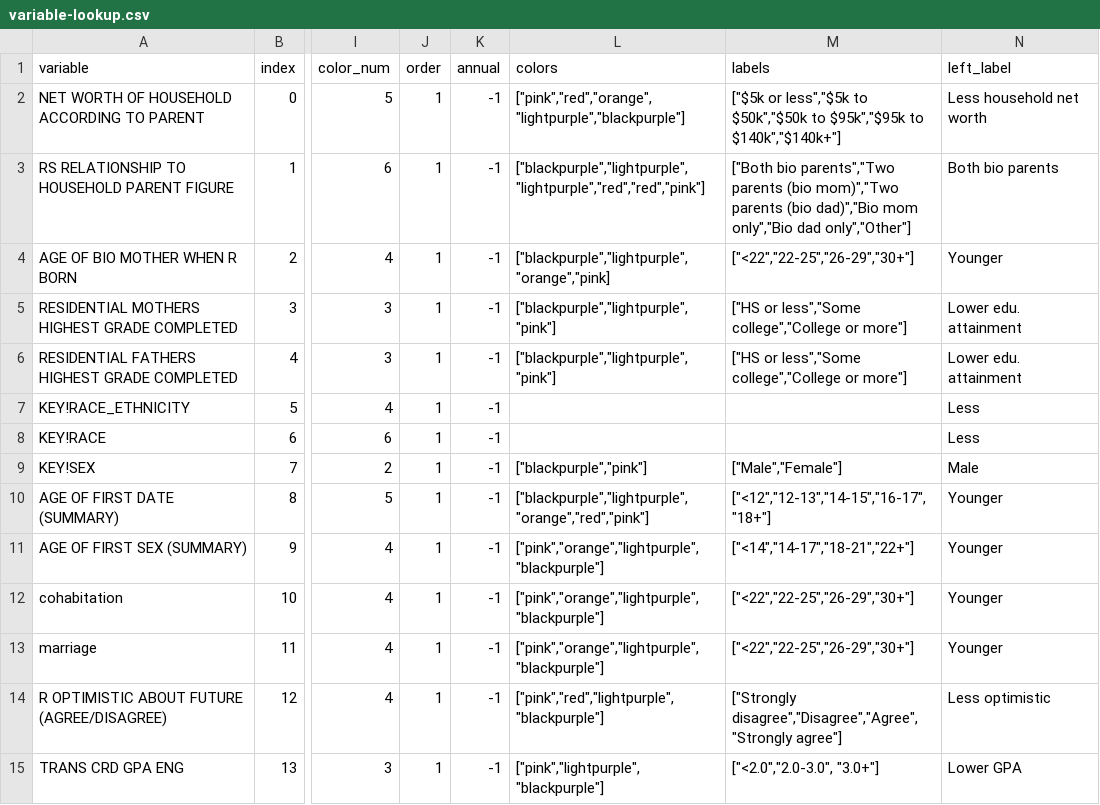
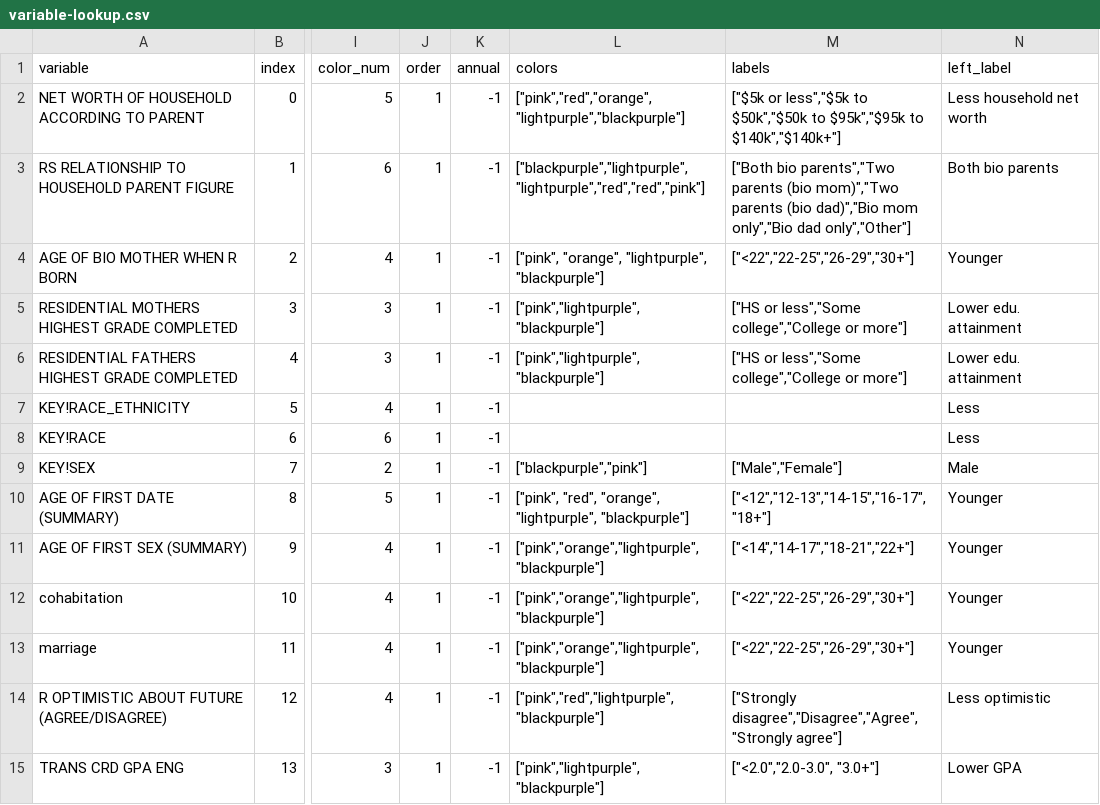
Before and after one commit to the-pudding/leftovers, a CSV file: src/data/variable-lookup.csv, drawn as a sheet; only a part is shown, gaps mark what is left out; the diff covers the shown part only; the diff names each change by its address in the sheet, - before the commit and + after, or states it on an @@ line.

```diff
--- a/src/data/variable-lookup.csv
+++ b/src/data/variable-lookup.csv
-L4 (colors): ["blackpurple","lightpurple","orange","pink]
+L4 (colors): ["pink", "orange", "lightpurple", "blackpurple"]
-L5:L6 (colors): ["blackpurple","lightpurple","pink"]
+L5:L6 (colors): ["pink","lightpurple","blackpurple"]
-L10 (colors): ["blackpurple","lightpurple","orange","red","pink"]
+L10 (colors): ["pink", "red", "orange", "lightpurple", "blackpurple"]
```
Also changed, not shown: 29 edited cells elsewhere in this file, 46 other files.
